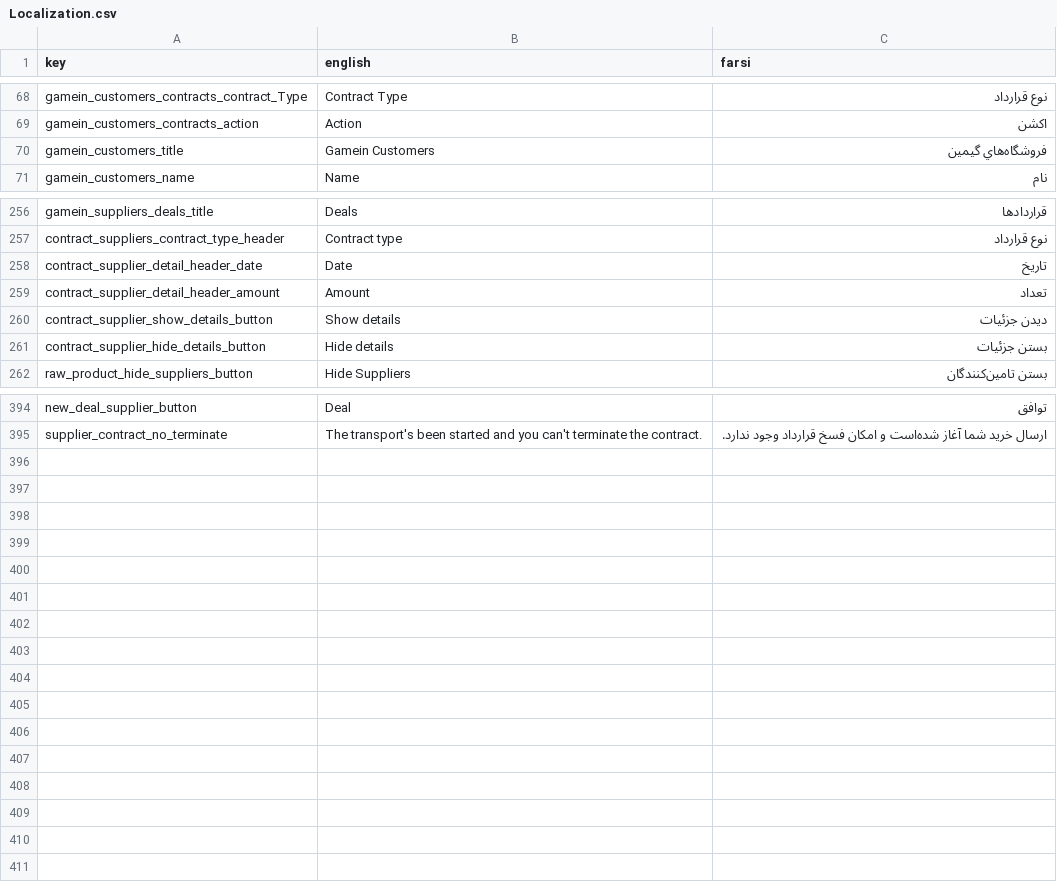
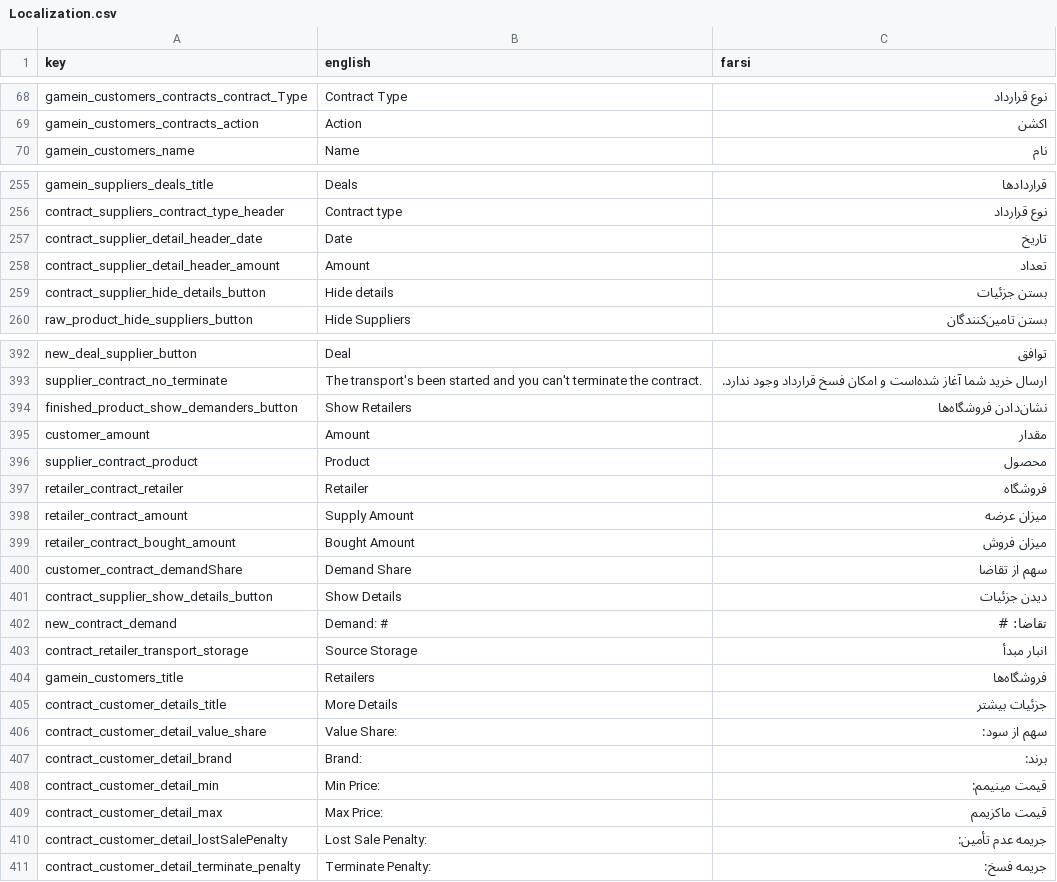
Before and after one commit to GameinSharif/Gamein2021-Client, a CSV file: Assets/Resources/Localization/Localization.csv, drawn as a sheet; only a part is shown, gaps mark what is left out; removed rows and columns are numbered as before the commit, all else as after; the diff names each change by its address in the sheet, - before the commit and + after, or states it on an @@ line.

Commit message:
completed contracts with retailers

```diff
--- a/Assets/Resources/Localization/Localization.csv
+++ b/Assets/Resources/Localization/Localization.csv
-row 70: gamein_customers_title | Gamein Customers | فروشگاه‌هاي گيمين
-row 260: contract_supplier_show_details_button | Show details | ديدن جزئيات
+row 394: finished_product_show_demanders_button | Show Retailers | نشان‌دادن فروشگاه‌ها
+row 395: customer_amount | Amount | مقدار
+row 396: supplier_contract_product | Product | محصول
+row 397: retailer_contract_retailer | Retailer | فروشگاه
+row 398: retailer_contract_amount | Supply Amount | ميزان عرضه
+row 399: retailer_contract_bought_amount | Bought Amount | ميزان فروش
+row 400: customer_contract_demandShare | Demand Share | سهم از تقاضا
+row 401: contract_supplier_show_details_button | Show Details | ديدن جزئيات
+row 402: new_contract_demand | Demand: # | تقاضا: #
+row 403: contract_retailer_transport_storage | Source Storage | انبار مبدأ
+row 404: gamein_customers_title | Retailers | فروشگاه‌ها
+row 405: contract_customer_details_title | More Details | جزئيات بيشتر
+row 406: contract_customer_detail_value_share | Value Share: | سهم از سود:
+row 407: contract_customer_detail_brand | Brand: | برند:
+row 408: contract_customer_detail_min | Min Price: | قيمت مينيمم:
+row 409: contract_customer_detail_max | Max Price: | قيمت ماکزيمم
+row 410: contract_customer_detail_lostSalePenalty | Lost Sale Penalty: | جريمه عدم تأمين:
+row 411: contract_customer_detail_terminate_penalty | Terminate Penalty: | جريمه فسخ:
```
Also changed, not shown: 42 other files.
